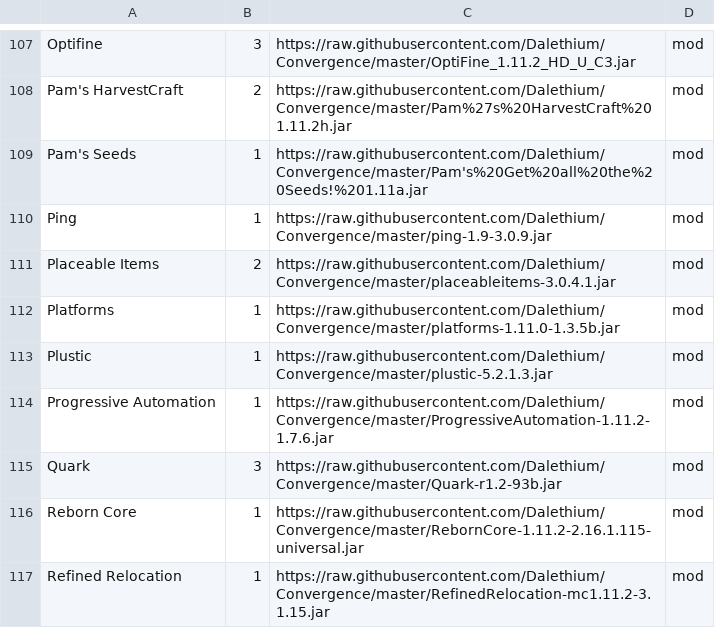
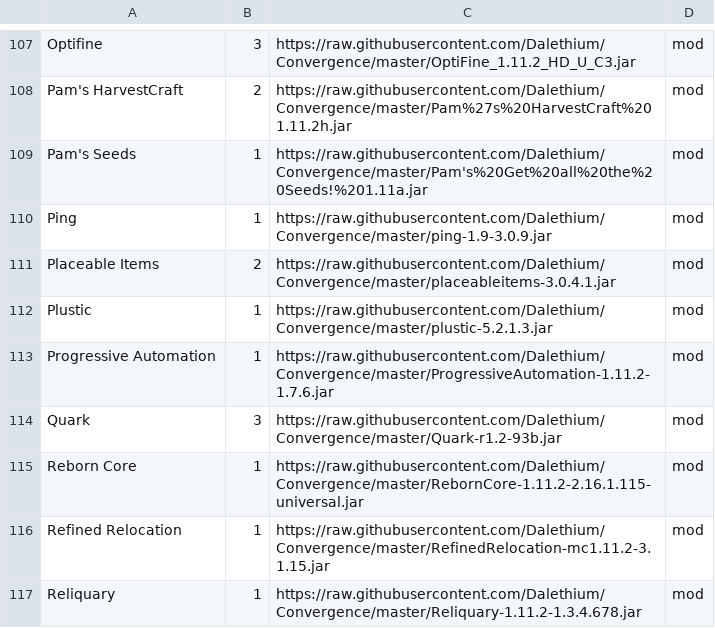
Before and after one commit to Dalethium/Convergence, a CSV file: convergence.csv, drawn as a sheet; only a part is shown, gaps mark what is left out; the shorter side is filled out with more unchanged rows; the diff names each change by its address in the sheet, - before the commit and + after, or states it on an @@ line.

Commit message:
Update convergence.csv
Platforms,1,https://raw.githubusercontent.com/Dalethium/Convergence/master/platforms-1.11.0-1.3.5b.jar,mod

```diff
--- a/convergence.csv
+++ b/convergence.csv
-row 112: Platforms | 1 | https://raw.githubusercontent.com/Dalethium/Convergence/master/platforms-1.11.0-1.3.5b.jar | mod
```
